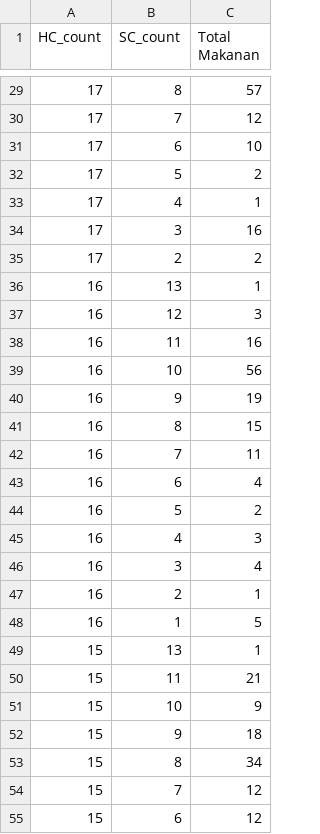
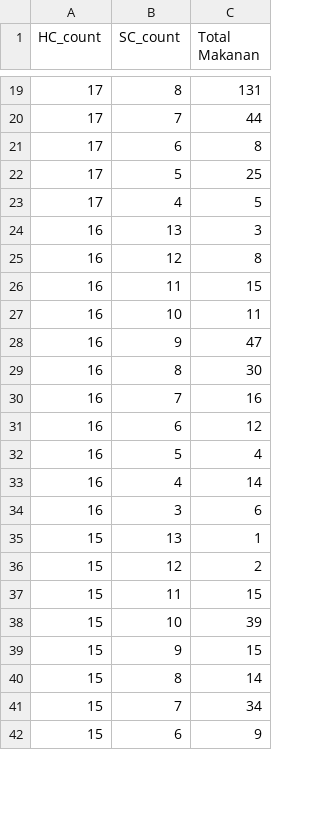
Before and after one commit to dickyfp6/chronobite, a CSV file: Data Processed/04_hc_sc_analysis.csv, drawn as a sheet; only a part is shown, gaps mark what is left out; the diff covers the shown part only.

```diff
--- a/Data Processed/04_hc_sc_analysis.csv
+++ b/Data Processed/04_hc_sc_analysis.csv
@@ -29,27 +19,24 @@ HC_count,SC_count,Total Makanan
-17,8,57
-17,7,12
-17,6,10
-17,5,2
-17,4,1
-17,3,16
-17,2,2
-16,13,1
-16,12,3
-16,11,16
-16,10,56
-16,9,19
-16,8,15
-16,7,11
-16,6,4
-16,5,2
-16,4,3
-16,3,4
-16,2,1
-16,1,5
+17,8,131
+17,7,44
+17,6,8
+17,5,25
+17,4,5
+16,13,3
+16,12,8
+16,11,15
+16,10,11
+16,9,47
+16,8,30
+16,7,16
+16,6,12
+16,5,4
+16,4,14
+16,3,6
 15,13,1
-15,11,21
-15,10,9
-15,9,18
-15,8,34
-15,7,12
-15,6,12
+15,12,2
+15,11,15
+15,10,39
+15,9,15
+15,8,14
+15,7,34
+15,6,9
```
Also changed, not shown: 14 added rows, 18 removed rows and 59 edited cells elsewhere in this file, 4 other files.
